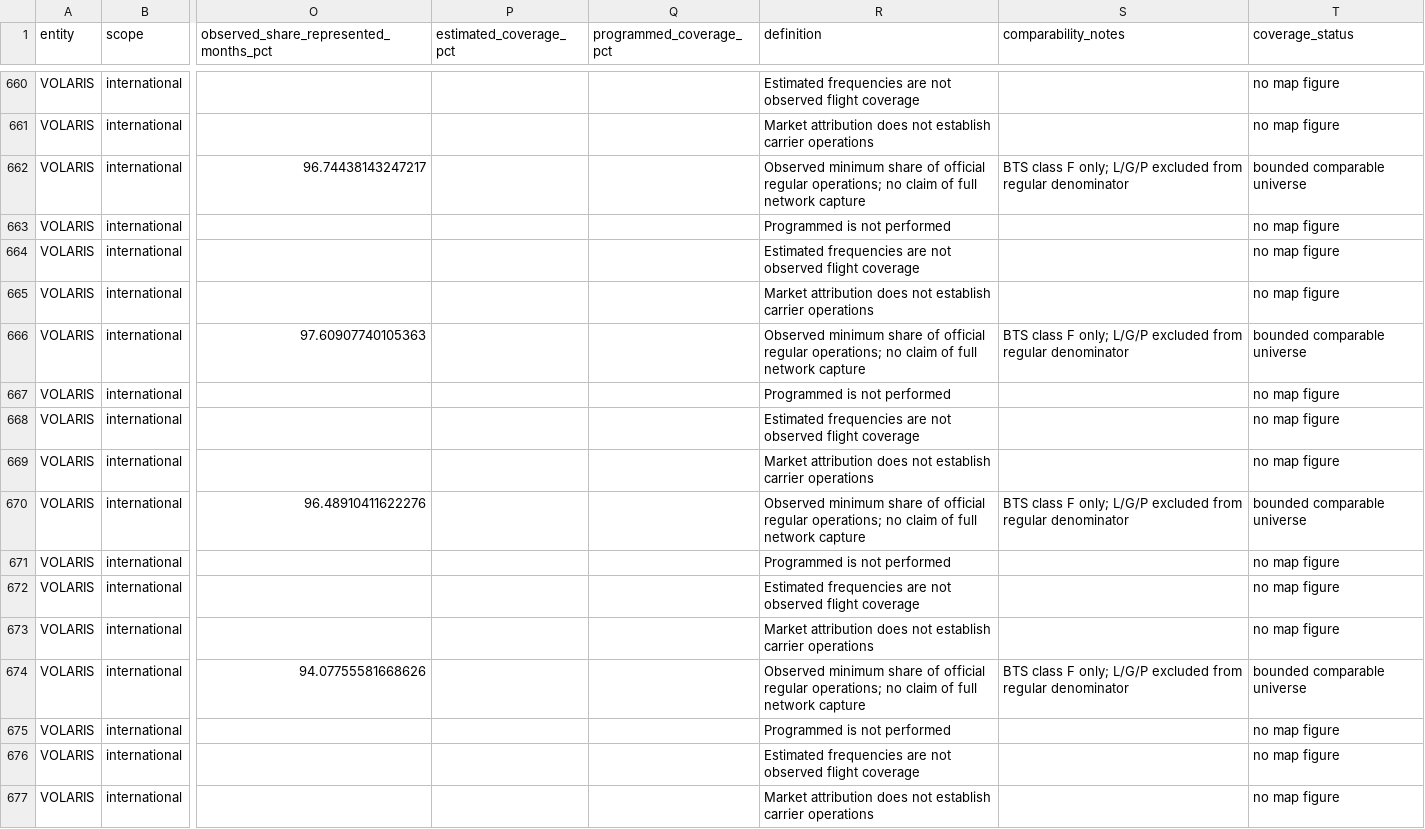
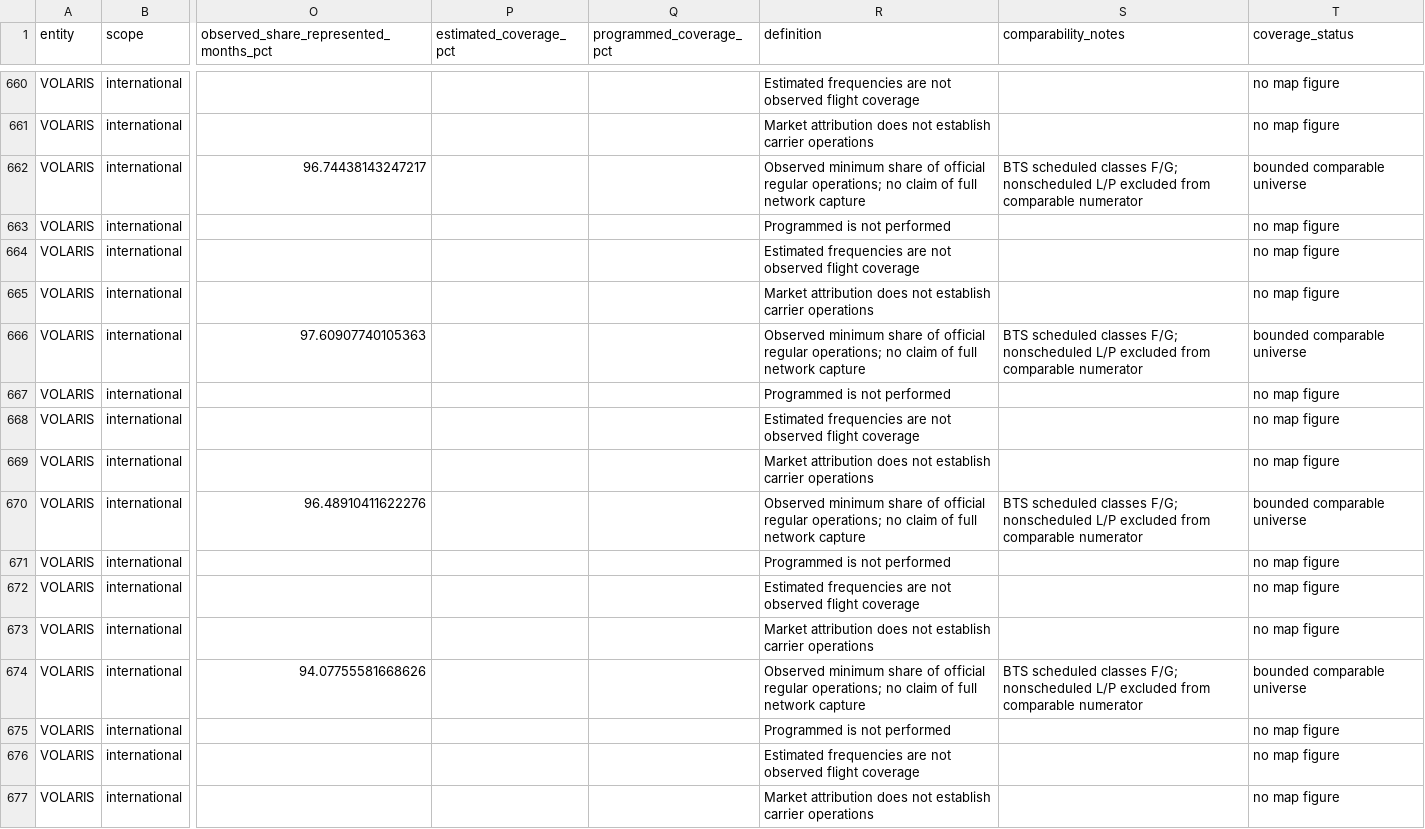
Before and after one commit to salvamalfa/aeromexico-tracker, a CSV file: docs/assets/flight-coverage/quarterly-flight-coverage-published.csv, drawn as a sheet; only a part is shown, gaps mark what is left out; the diff covers the shown part only; the diff names each change by its address in the sheet, - before the commit and + after, or states it on an @@ line.

Commit message:
Preserve dated AIFA presence and compare scheduled BTS service

```diff
--- a/docs/assets/flight-coverage/quarterly-flight-coverage-published.csv
+++ b/docs/assets/flight-coverage/quarterly-flight-coverage-published.csv
-S662 (comparability_notes): BTS class F only; L/G/P excluded from regular denominator
+S662 (comparability_notes): BTS scheduled classes F/G; nonscheduled L/P excluded from comparable numerator
-S666 (comparability_notes): BTS class F only; L/G/P excluded from regular denominator
+S666 (comparability_notes): BTS scheduled classes F/G; nonscheduled L/P excluded from comparable numerator
-S670 (comparability_notes): BTS class F only; L/G/P excluded from regular denominator
+S670 (comparability_notes): BTS scheduled classes F/G; nonscheduled L/P excluded from comparable numerator
-S674 (comparability_notes): BTS class F only; L/G/P excluded from regular denominator
+S674 (comparability_notes): BTS scheduled classes F/G; nonscheduled L/P excluded from comparable numerator
```
Also changed, not shown: 65 edited cells elsewhere in this file, 8 other files.
